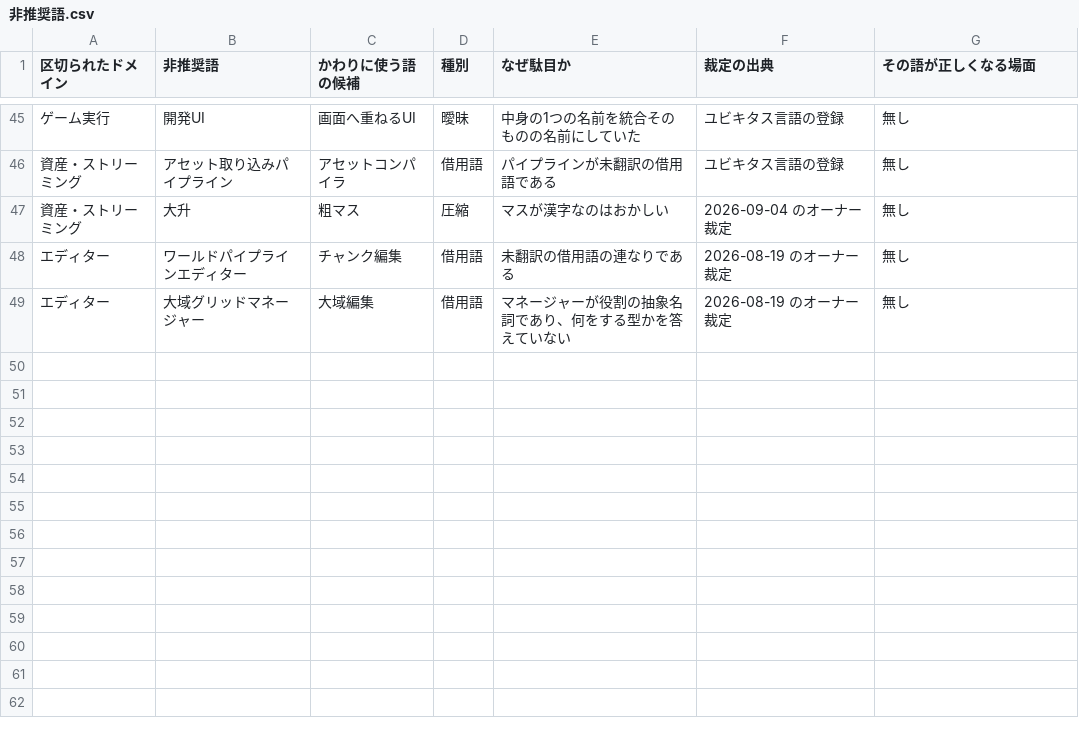
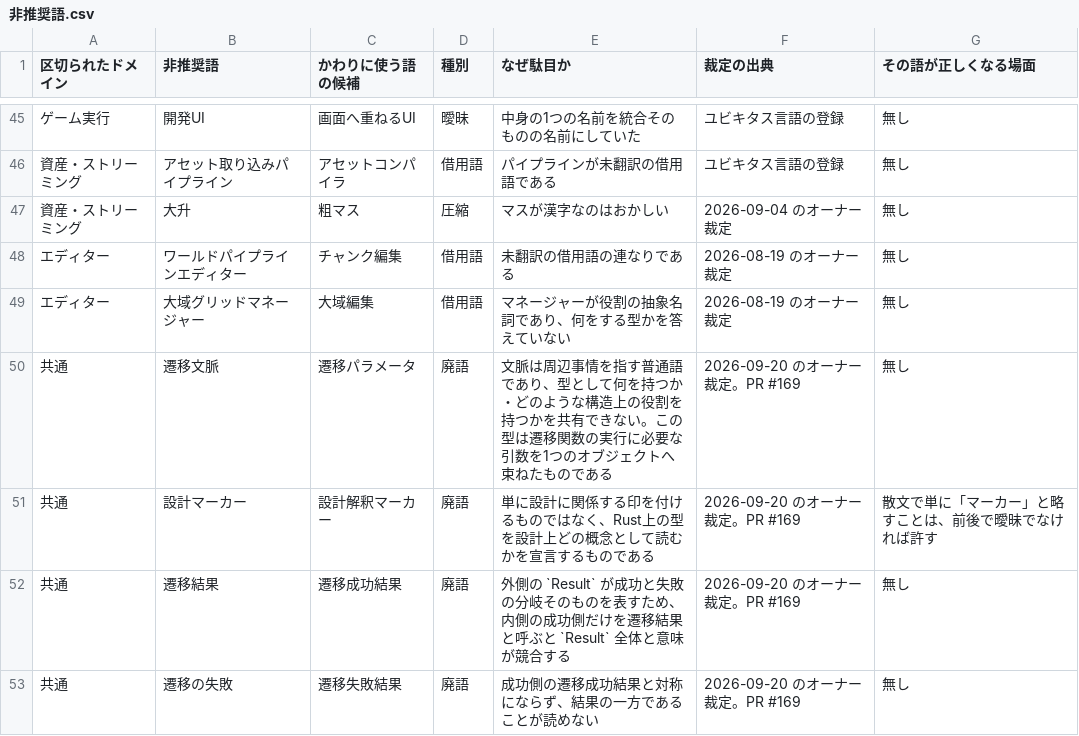
Before and after one commit to megaDenryu/Blitzdrache0, a CSV file: _doc/計画/非推奨語.csv, drawn as a sheet; only a part is shown, gaps mark what is left out; the diff names each change by its address in the sheet, - before the commit and + after, or states it on an @@ line.

```diff
--- a/_doc/計画/非推奨語.csv
+++ b/_doc/計画/非推奨語.csv
+row 50: 共通 | 遷移文脈 | 遷移パラメータ | 廃語 | 文脈は周辺事情を指す普通語であり、型として何を持つか・どのような構造上の役割を持つかを共有できない。この型は遷移関数の実行に必要な引数を1つのオブジェクトへ束ねたものである | 2026-09-20 のオーナー裁定。PR #169 | 無し
+row 51: 共通 | 設計マーカー | 設計解釈マーカー | 廃語 | 単に設計に関係する印を付けるものではなく、Rust上の型を設計上どの概念として読むかを宣言するものである | 2026-09-20 のオーナー裁定。PR #169 | 散文で単に「マーカー」と略すことは、前後で曖昧でなければ許す
+row 52: 共通 | 遷移結果 | 遷移成功結果 | 廃語 | 外側の `Result` が成功と失敗の分岐そのものを表すため、内側の成功側だけを遷移結果と呼ぶと `Result` 全体と意味が競合する | 2026-09-20 のオーナー裁定。PR #169 | 無し
+row 53: 共通 | 遷移の失敗 | 遷移失敗結果 | 廃語 | 成功側の遷移成功結果と対称にならず、結果の一方であることが読めない | 2026-09-20 のオーナー裁定。PR #169 | 無し
```
Also changed, not shown: 1 other file.
